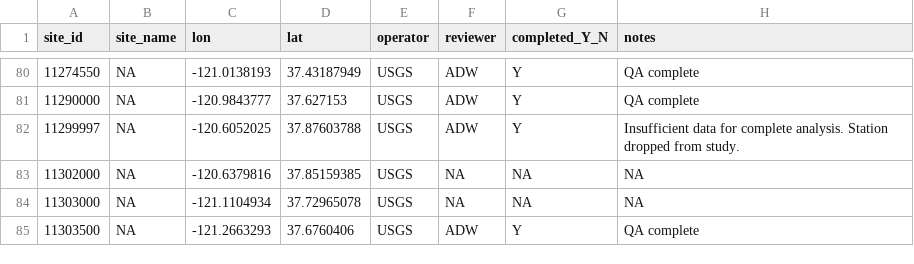
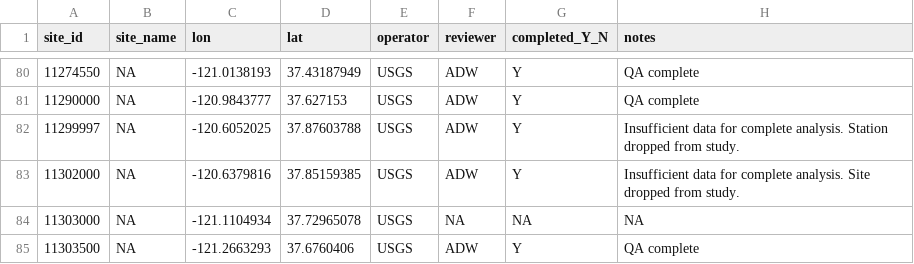
Before and after one commit to ucd-cws/streamtemp_classification, a CSV file: data/data_review/gage_QA_progress.csv, drawn as a sheet; only a part is shown, gaps mark what is left out; the diff names each change by its address in the sheet, - before the commit and + after, or states it on an @@ line.

Commit message:
Completed QA for usgs station 11302000. Insufficient data for complete analysis; site dropped from study. No data file exported. Code saved. Updated gage_QA_progress table.

```diff
--- a/data/data_review/gage_QA_progress.csv
+++ b/data/data_review/gage_QA_progress.csv
-F83 (reviewer): NA
+F83 (reviewer): ADW
-G83 (completed_Y_N): NA
+G83 (completed_Y_N): Y
-H83 (notes): NA
+H83 (notes): Insufficient data for complete analysis. Site dropped from study.
```
Also changed, not shown: 1 other file.
